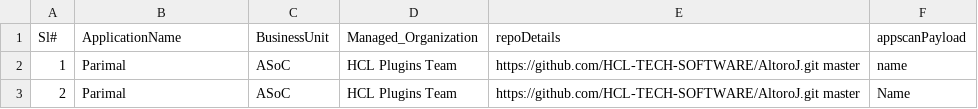
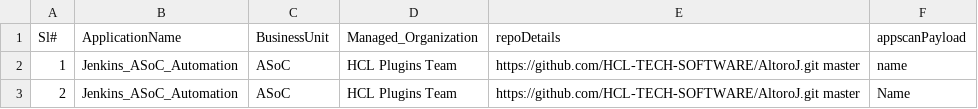
Before and after one commit to ParimalSAgarkhed/CustomerUseCase, a CSV file: final_csv_data.csv, drawn as a sheet.

Commit message:
Update final_csv_data.csv

```diff
--- a/final_csv_data.csv
+++ b/final_csv_data.csv
@@ -1,3 +1,3 @@
 Sl#,ApplicationName,BusinessUnit,Managed_Organization,repoDetails,appscanPayload
-1,Parimal,ASoC,HCL Plugins Team,https://github.com/HCL-TECH-SOFTWARE/AltoroJ.git master,name
-2,Parimal,ASoC,HCL Plugins Team,https://github.com/HCL-TECH-SOFTWARE/AltoroJ.git master,Name
+1,Jenkins_ASoC_Automation,ASoC,HCL Plugins Team,https://github.com/HCL-TECH-SOFTWARE/AltoroJ.git master,name
+2,Jenkins_ASoC_Automation,ASoC,HCL Plugins Team,https://github.com/HCL-TECH-SOFTWARE/AltoroJ.git master,Name
```
